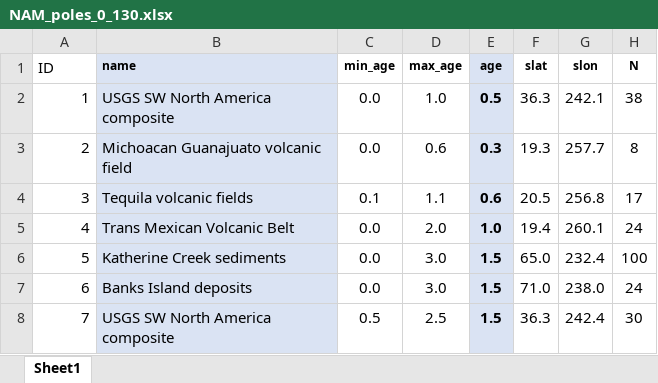
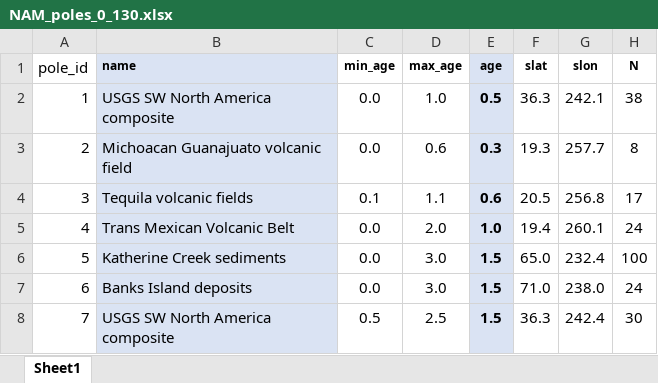
Before and after one commit to bramvaes/Young_CEED_2.0, an Excel workbook: data/Poles_NAM/NAM_poles_0_130.xlsx, sheet Sheet1, drawn as a sheet; only a part is shown; values as stored, in another font and other column widths than the file's, no borders; the diff names each change by its address in the sheet, - before the commit and + after, or states it on an @@ line.

```diff
--- a/data/Poles_NAM/NAM_poles_0_130.xlsx (sheet Sheet1)
+++ b/data/Poles_NAM/NAM_poles_0_130.xlsx (sheet Sheet1)
-A1: ID
+A1: pole_id
```
Also changed, not shown: 3 other files.
